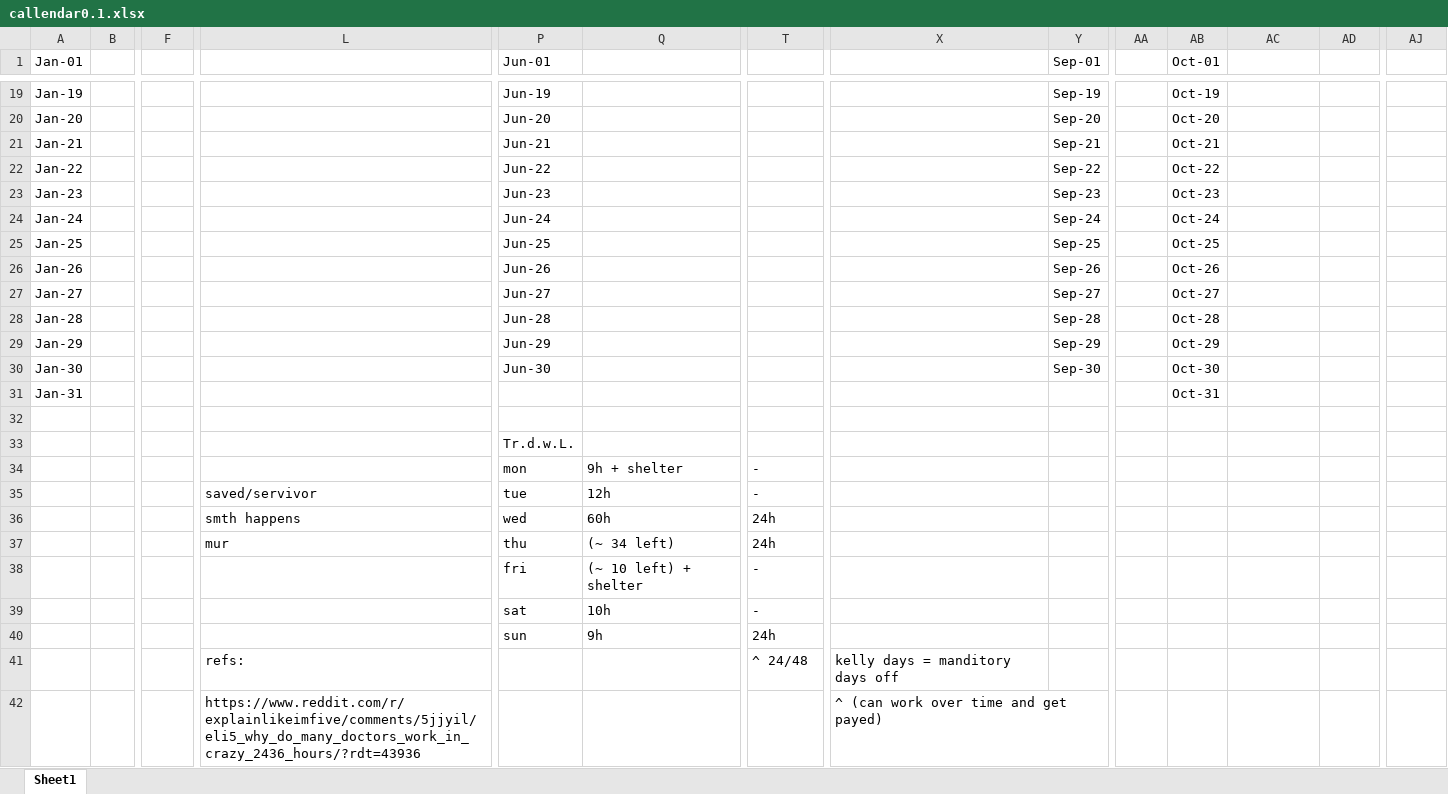
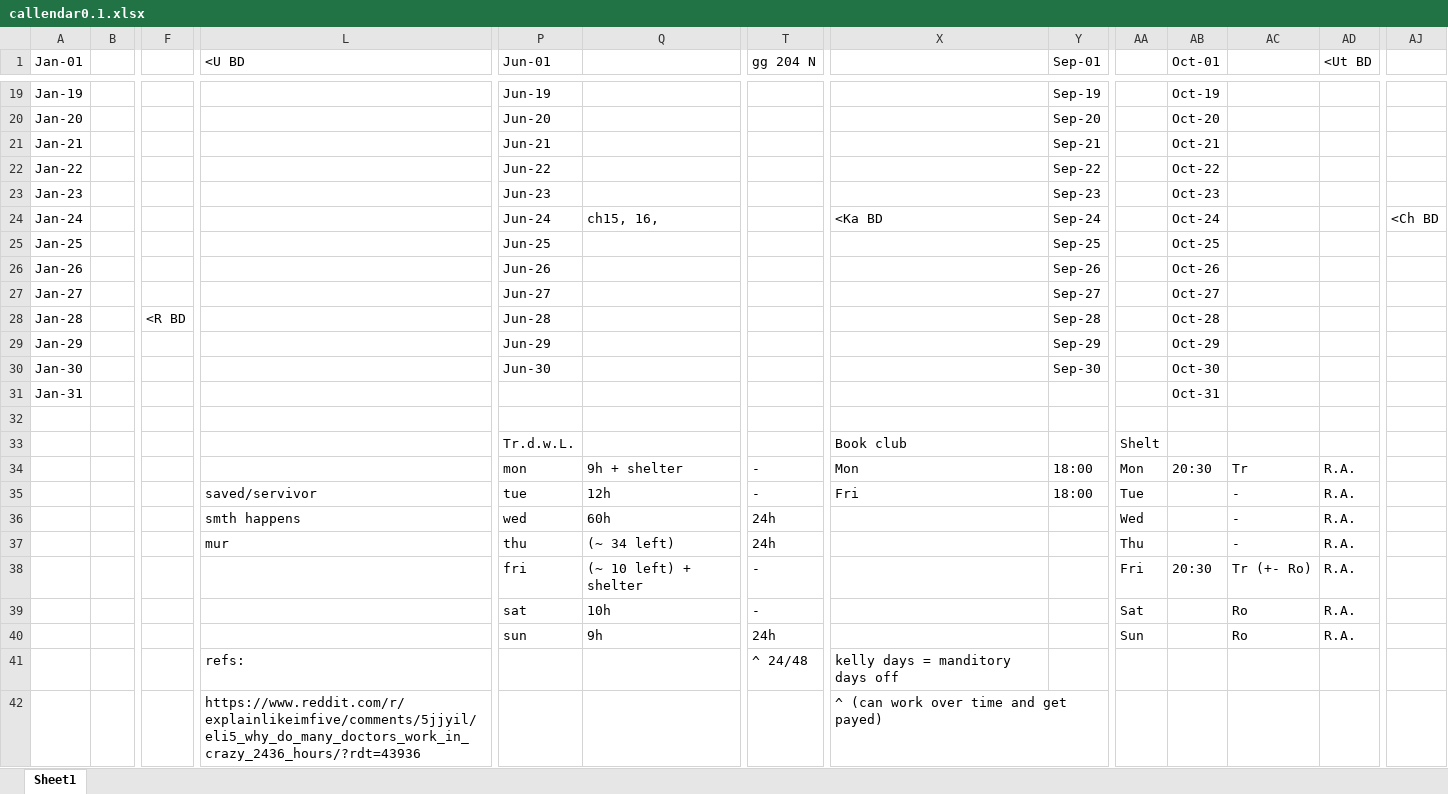
Before and after one commit to MarsIGuess/news.coo, an Excel workbook: callendar0.1.xlsx, sheet Sheet1, drawn as a sheet; only a part is shown, gaps mark what is left out; values as stored, in another font and other column widths than the file's, no cell formats; removed rows and columns are numbered as before the commit, all else as after; rows hold the shown columns only; the diff covers the shown part only; the diff names each change by its address in the sheet, - before the commit and + after, or states it on an @@ line.

```diff
--- a/callendar0.1.xlsx (sheet Sheet1)
+++ b/callendar0.1.xlsx (sheet Sheet1)
-L1: (empty)
+L1: <U BD
-T1: (empty)
+T1: gg 204 N
-AD1: (empty)
+AD1: <Ut BD
-Q24: (empty)
+Q24: ch15, 16,
-X24: (empty)
+X24: <Ka BD
-AJ24: (empty)
+AJ24: <Ch BD
-F28: (empty)
+F28: <R BD
-X33: (empty)
+X33: Book club
-AA33: (empty)
+AA33: Shelt
-row 34:  |  |  |  | mon | 9h + shelter | -
+row 34:  |  |  |  | mon | 9h + shelter | - | Mon | 18:00 | Mon | 20:30 | Tr | R.A.
-X35: (empty)
+X35: Fri
-Y35 (Sep-01): (empty)
+Y35 (Sep-01): 18:00
-AA35: (empty)
+AA35: Tue
-AC35:AC37: (empty)
+AC35:AC37: -
-AD35:AD40 (<Ut BD): (empty)
+AD35:AD40 (<Ut BD): R.A.
-AA36: (empty)
+AA36: Wed
-AA37: (empty)
+AA37: Thu
-AA38: (empty)
+AA38: Fri
-AB38 (Oct-01): (empty)
+AB38 (Oct-01): 20:30
-AC38: (empty)
+AC38: Tr (+- Ro)
-AA39: (empty)
+AA39: Sat
-AC39:AC40: (empty)
+AC39:AC40: Ro
-AA40: (empty)
+AA40: Sun
```
Also changed, not shown: 8 added rows, 2 removed rows and 28 edited cells elsewhere in this sheet, cell formats, 2 other files.
